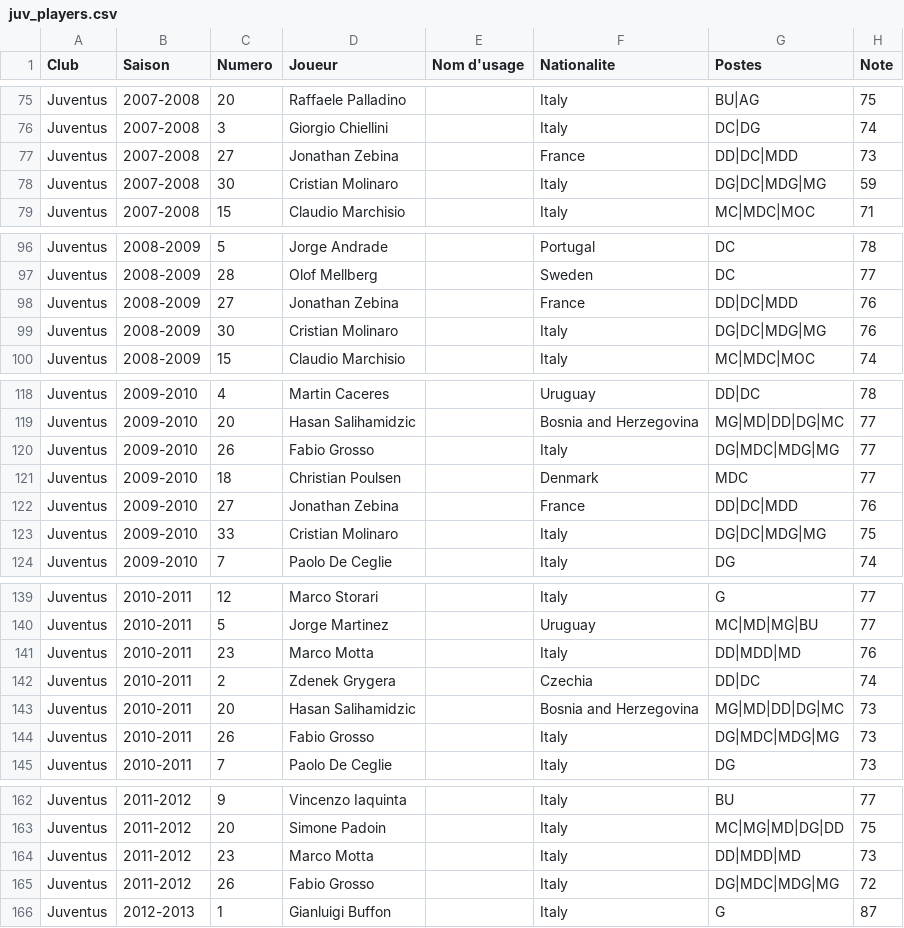
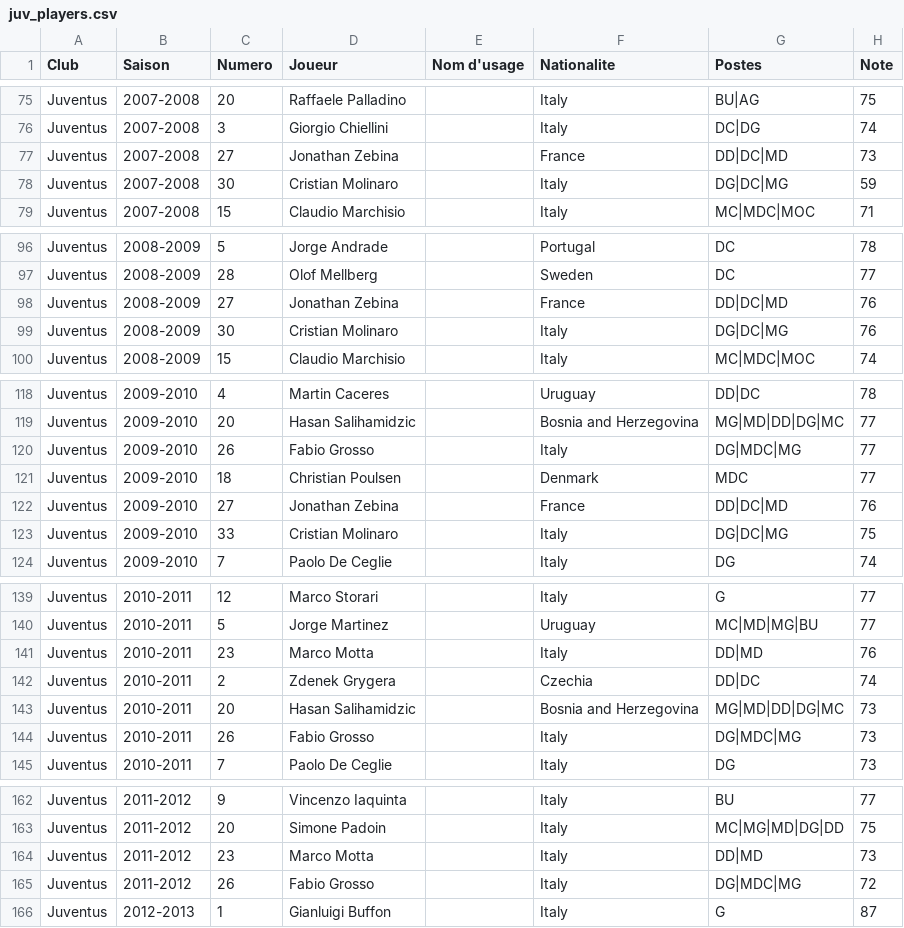
Before and after one commit to AgoyyaProd/special-one, a CSV file: data/juv_players.csv, drawn as a sheet; only a part is shown, gaps mark what is left out; the diff covers the shown part only.

```diff
--- a/data/juv_players.csv
+++ b/data/juv_players.csv
@@ -76,4 +76,4 @@ Juventus,2007-2008,20,Raffaele Palladino,,Italy,BU|AG,75
 Juventus,2007-2008,3,Giorgio Chiellini,,Italy,DC|DG,74
-Juventus,2007-2008,27,Jonathan Zebina,,France,DD|DC|MDD,73
-Juventus,2007-2008,30,Cristian Molinaro,,Italy,DG|DC|MDG|MG,59
+Juventus,2007-2008,27,Jonathan Zebina,,France,DD|DC|MD,73
+Juventus,2007-2008,30,Cristian Molinaro,,Italy,DG|DC|MG,59
 Juventus,2007-2008,15,Claudio Marchisio,,Italy,MC|MDC|MOC,71
@@ -97,4 +97,4 @@ Juventus,2008-2009,5,Jorge Andrade,,Portugal,DC,78
 Juventus,2008-2009,28,Olof Mellberg,,Sweden,DC,77
-Juventus,2008-2009,27,Jonathan Zebina,,France,DD|DC|MDD,76
-Juventus,2008-2009,30,Cristian Molinaro,,Italy,DG|DC|MDG|MG,76
+Juventus,2008-2009,27,Jonathan Zebina,,France,DD|DC|MD,76
+Juventus,2008-2009,30,Cristian Molinaro,,Italy,DG|DC|MG,76
 Juventus,2008-2009,15,Claudio Marchisio,,Italy,MC|MDC|MOC,74
@@ -119,6 +119,6 @@ Juventus,2009-2010,4,Martin Caceres,,Uruguay,DD|DC,78
 Juventus,2009-2010,20,Hasan Salihamidzic,,Bosnia and Herzegovina,MG|MD|DD|DG|MC,77
-Juventus,2009-2010,26,Fabio Grosso,,Italy,DG|MDC|MDG|MG,77
+Juventus,2009-2010,26,Fabio Grosso,,Italy,DG|MDC|MG,77
 Juventus,2009-2010,18,Christian Poulsen,,Denmark,MDC,77
-Juventus,2009-2010,27,Jonathan Zebina,,France,DD|DC|MDD,76
-Juventus,2009-2010,33,Cristian Molinaro,,Italy,DG|DC|MDG|MG,75
+Juventus,2009-2010,27,Jonathan Zebina,,France,DD|DC|MD,76
+Juventus,2009-2010,33,Cristian Molinaro,,Italy,DG|DC|MG,75
 Juventus,2009-2010,7,Paolo De Ceglie,,Italy,DG,74
@@ -140,6 +140,6 @@ Juventus,2010-2011,12,Marco Storari,,Italy,G,77
 Juventus,2010-2011,5,Jorge Martinez,,Uruguay,MC|MD|MG|BU,77
-Juventus,2010-2011,23,Marco Motta,,Italy,DD|MDD|MD,76
+Juventus,2010-2011,23,Marco Motta,,Italy,DD|MD,76
 Juventus,2010-2011,2,Zdenek Grygera,,Czechia,DD|DC,74
 Juventus,2010-2011,20,Hasan Salihamidzic,,Bosnia and Herzegovina,MG|MD|DD|DG|MC,73
-Juventus,2010-2011,26,Fabio Grosso,,Italy,DG|MDC|MDG|MG,73
+Juventus,2010-2011,26,Fabio Grosso,,Italy,DG|MDC|MG,73
 Juventus,2010-2011,7,Paolo De Ceglie,,Italy,DG,73
@@ -163,4 +163,4 @@ Juventus,2011-2012,9,Vincenzo Iaquinta,,Italy,BU,77
 Juventus,2011-2012,20,Simone Padoin,,Italy,MC|MG|MD|DG|DD,75
-Juventus,2011-2012,23,Marco Motta,,Italy,DD|MDD|MD,73
-Juventus,2011-2012,26,Fabio Grosso,,Italy,DG|MDC|MDG|MG,72
+Juventus,2011-2012,23,Marco Motta,,Italy,DD|MD,73
+Juventus,2011-2012,26,Fabio Grosso,,Italy,DG|MDC|MG,72
 Juventus,2012-2013,1,Gianluigi Buffon,,Italy,G,87
```
Also changed, not shown: 8 edited cells elsewhere in this file, data/atm_players.csv, data/int_players.csv, 9 other files.
